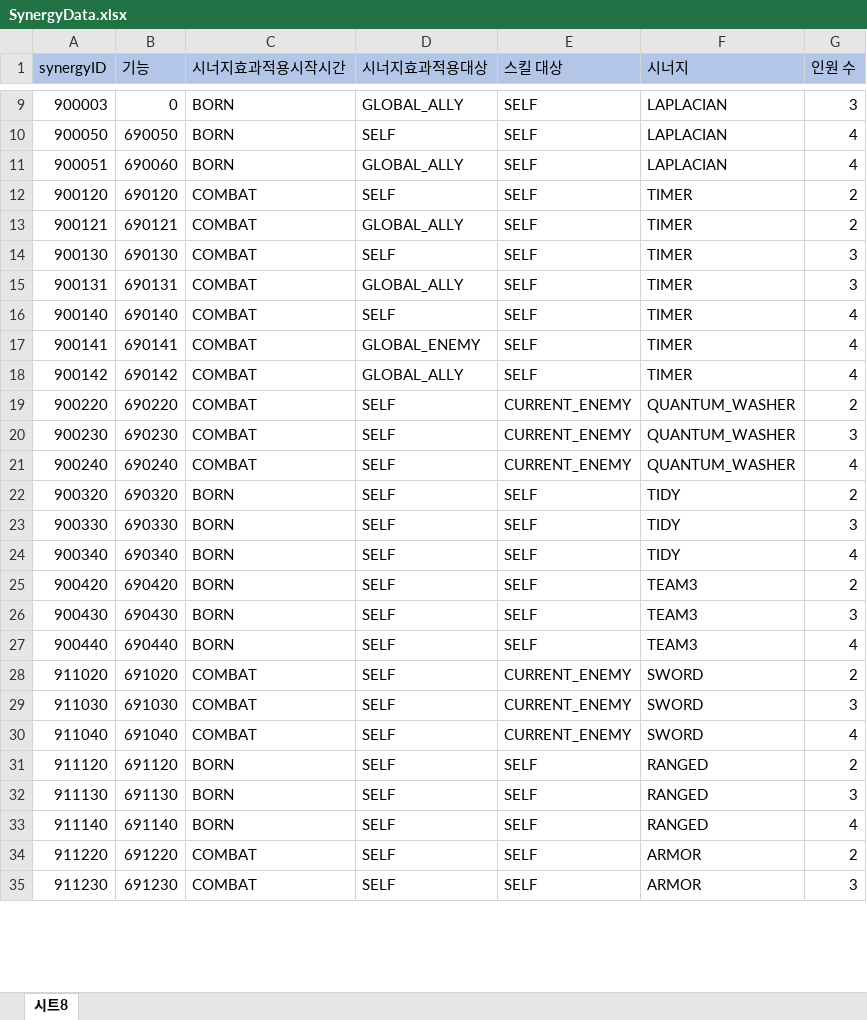
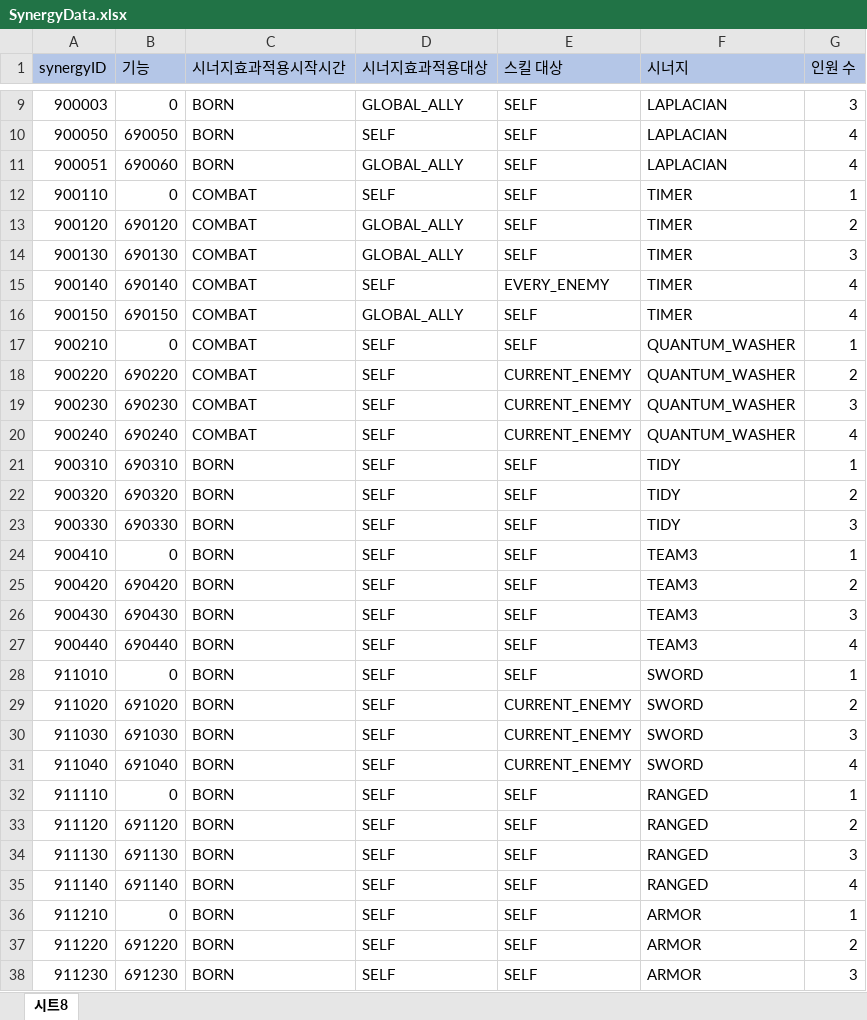
Before and after one commit to leejhee/DG_Project, an Excel workbook: DataGenerator/XLSXS/SynergyData.xlsx, sheet 시트8, drawn as a sheet; only a part is shown, gaps mark what is left out; values as stored, in another font and other column widths than the file's, no borders; removed rows and columns are numbered as before the commit, all else as after; the diff covers the shown part only; the diff names each change by its address in the sheet, - before the commit and + after, or states it on an @@ line.

```diff
--- a/DataGenerator/XLSXS/SynergyData.xlsx (sheet 시트8)
+++ b/DataGenerator/XLSXS/SynergyData.xlsx (sheet 시트8)
+row 12: 900110 | 0 | COMBAT | SELF | SELF | TIMER | 1
-D13 (시너지효과적용대상): SELF
+D13 (시너지효과적용대상): GLOBAL_ALLY
-row 13: 900121 | 690121 | COMBAT | GLOBAL_ALLY | SELF | TIMER | 2
-D14 (시너지효과적용대상): SELF
+D14 (시너지효과적용대상): GLOBAL_ALLY
-row 15: 900131 | 690131 | COMBAT | GLOBAL_ALLY | SELF | TIMER | 3
-E15 (스킬 대상): SELF
+E15 (스킬 대상): EVERY_ENEMY
-row 17: 900141 | 690141 | COMBAT | GLOBAL_ENEMY | SELF | TIMER | 4
-A16 (synergyID): 900142
+A16 (synergyID): 900150
-B16 (기능): 690142
+B16 (기능): 690150
+row 17: 900210 | 0 | COMBAT | SELF | SELF | QUANTUM_WASHER | 1
+row 21: 900310 | 690310 | BORN | SELF | SELF | TIDY | 1
-row 24: 900340 | 690340 | BORN | SELF | SELF | TIDY | 4
+row 24: 900410 | 0 | BORN | SELF | SELF | TEAM3 | 1
+row 28: 911010 | 0 | BORN | SELF | SELF | SWORD | 1
-C29:C31 (시너지효과적용시작시간): COMBAT
+C29:C31 (시너지효과적용시작시간): BORN
+row 32: 911110 | 0 | BORN | SELF | SELF | RANGED | 1
+row 36: 911210 | 0 | BORN | SELF | SELF | ARMOR | 1
-C37:C38 (시너지효과적용시작시간): COMBAT
+C37:C38 (시너지효과적용시작시간): BORN
```
Also changed, not shown: 2 added rows and 5 edited cells elsewhere in this sheet, DataGenerator/XLSXS/ConditionData.xlsx, DataGenerator/XLSXS/FunctionData.xlsx, 16 other files.
